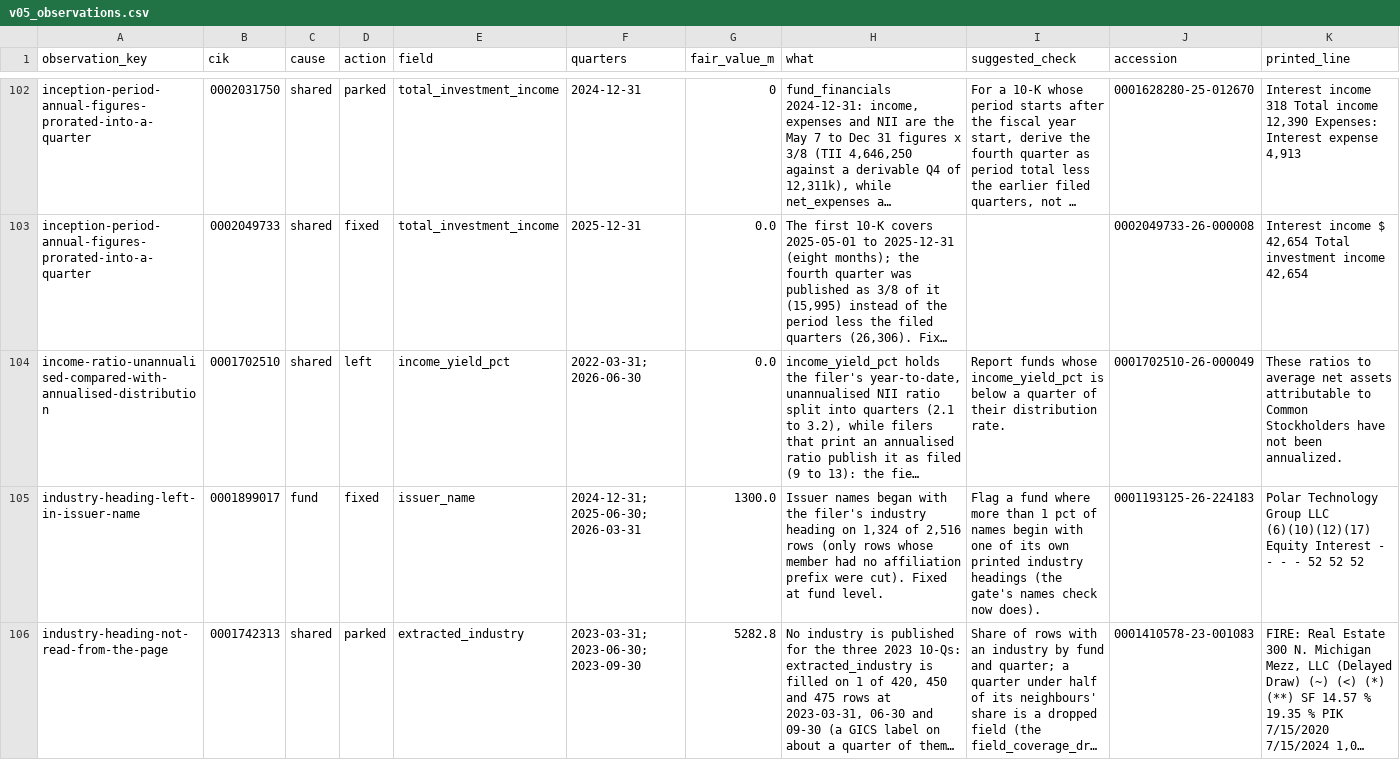
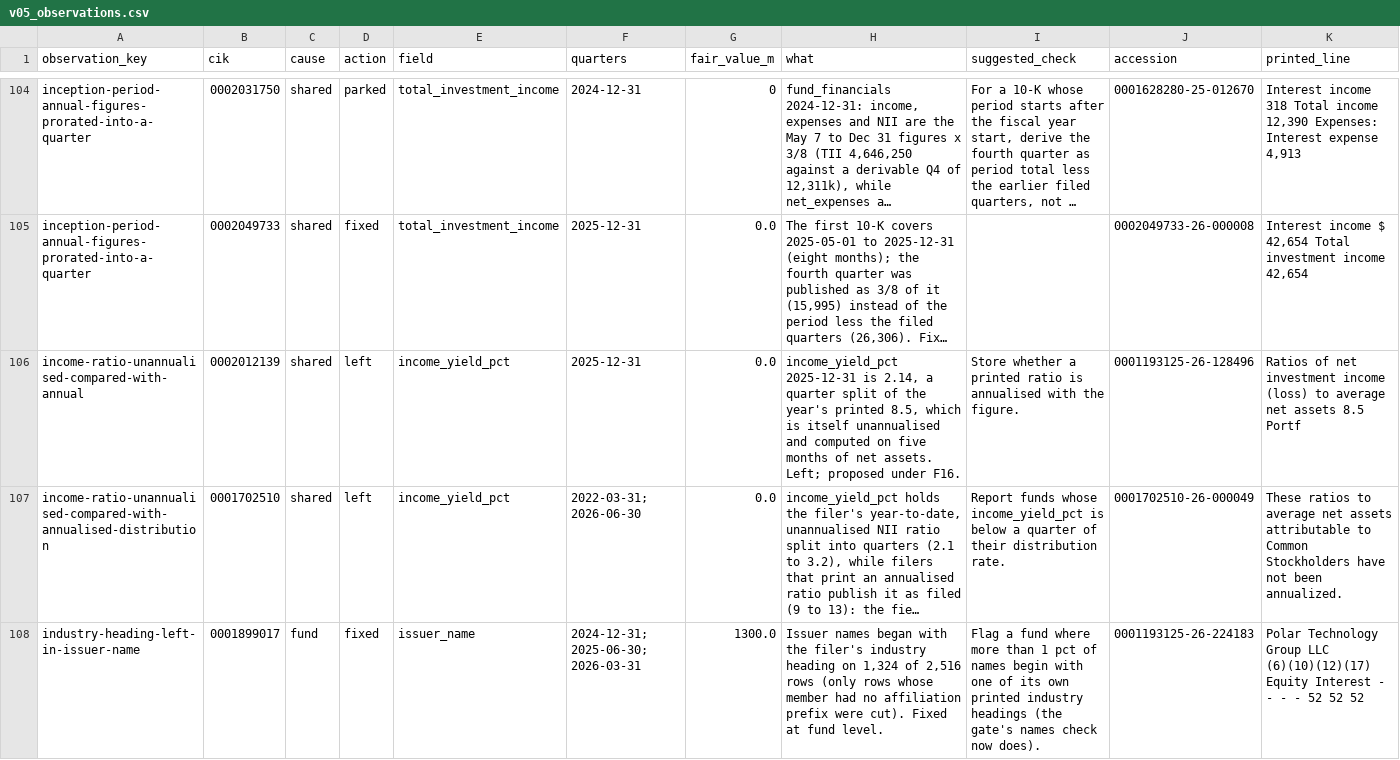
Before and after one commit to JamesCAlger/privatemarketwatch, a CSV file: docs/investigations/v05_observations.csv, drawn as a sheet; only a part is shown, gaps mark what is left out; the shorter side is filled out with more unchanged rows; long unchanged cells end in …; rows hold the shown columns only; the diff covers the shown part only; the diff names each change by its address in the sheet, - before the commit and + after, or states it on an @@ line.

```diff
--- a/docs/investigations/v05_observations.csv
+++ b/docs/investigations/v05_observations.csv
+row 106: income-ratio-unannualised-compared-with-annual | 0002012139 | shared | left | income_yield_pct | 2025-12-31 | 0.0 | income_yield_pct 2025-12-31 is 2.14, a quarter split of the year's printed 8.5, which is itself unannualised and computed on five months of net assets. Left; proposed under F16. | Store whether a printed ratio is annualised with the figure. | 0001193125-26-128496 | Ratios of net investment income (loss) to average net assets 8.5 Portf
```
Also changed, not shown: 7 added rows elsewhere in this file, 20 other files.
